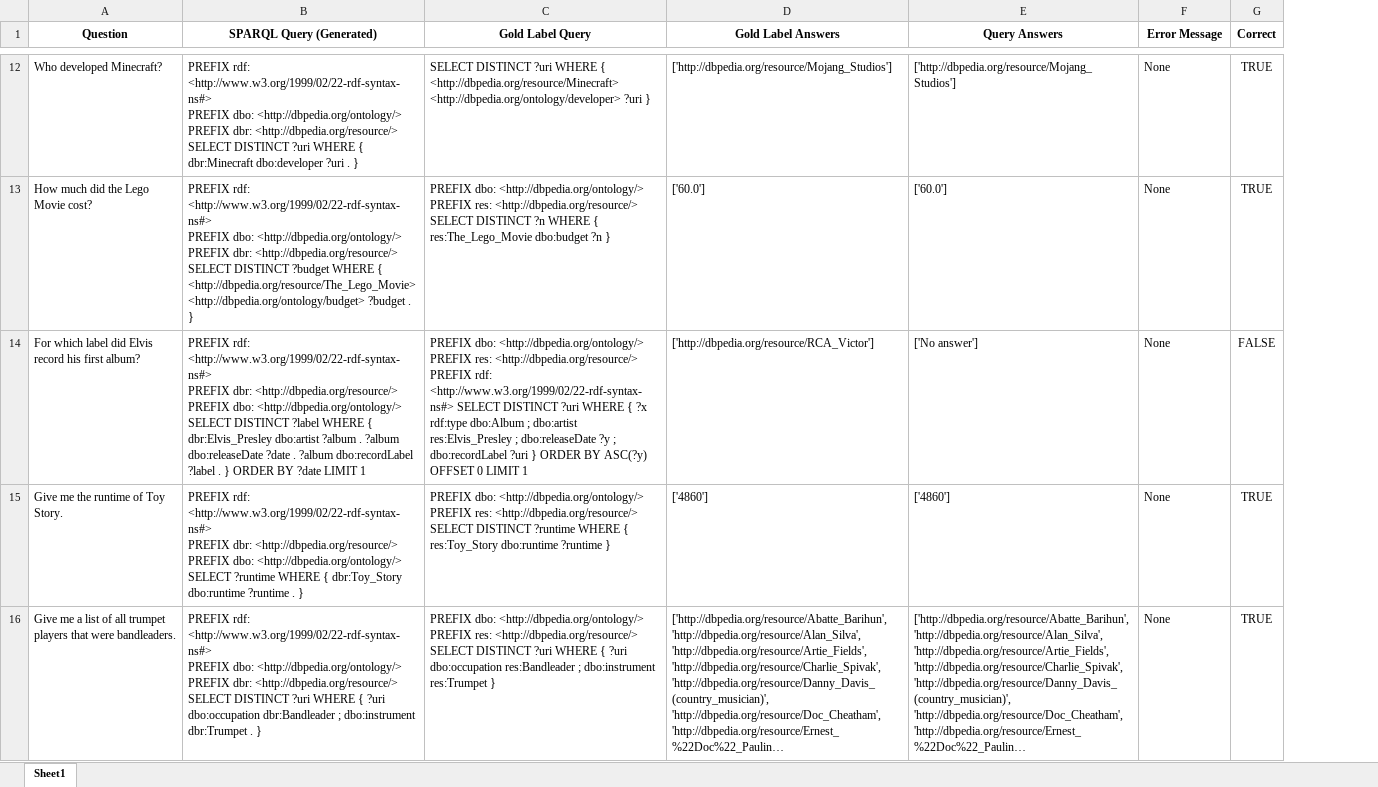
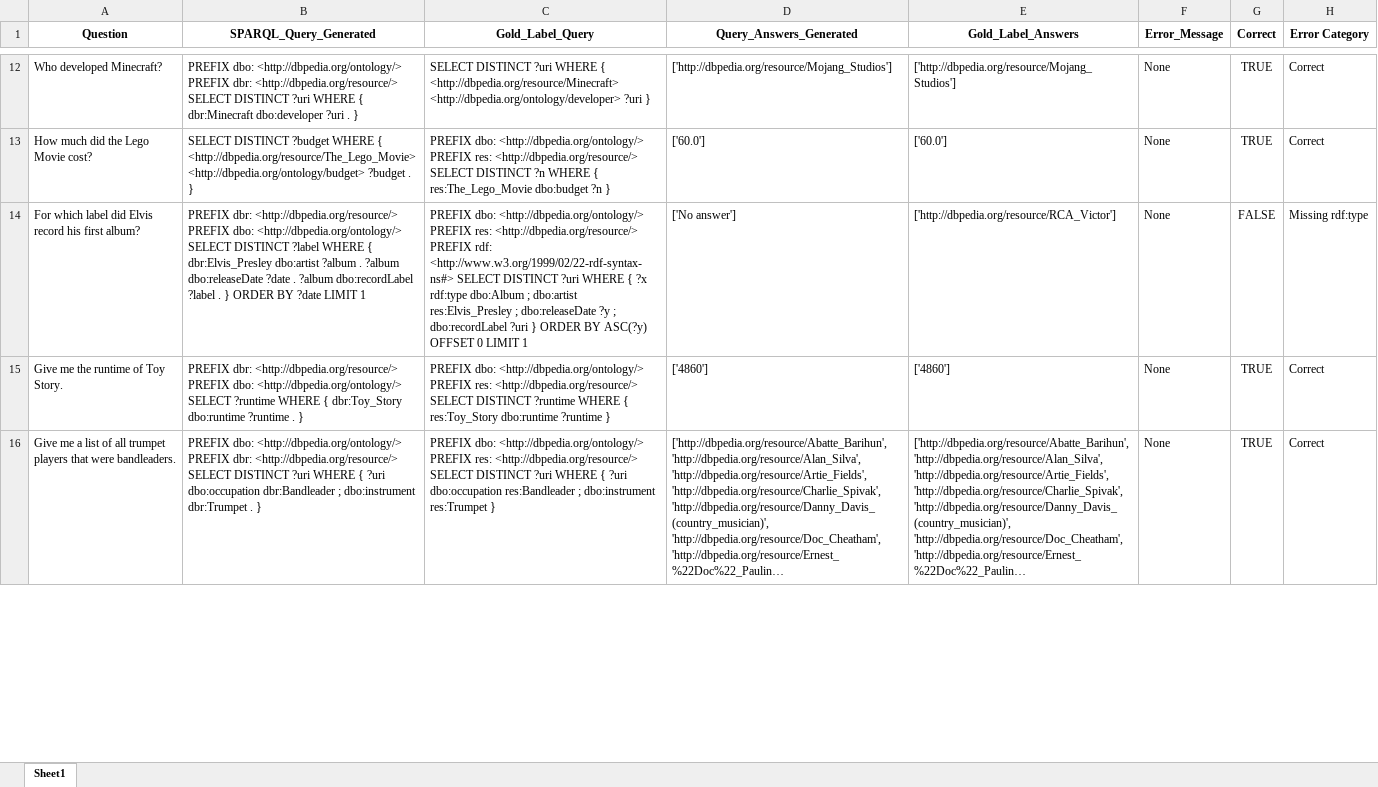
Before and after one commit to semantic-systems/Automatic-SPARQL-translation, an Excel workbook: QALD9-Plus-testing/CoT-entity-aligned/CoT-wikidata-dbpedia/CoT_mistral_dbpedia_results_analysis.xlsx, sheet Sheet1, drawn as a sheet; only a part is shown, gaps mark what is left out; long unchanged cells end in …; values as stored, in another font and other column widths than the file's, no borders; removed rows and columns are numbered as before the commit, all else as after; ↵ is a line break in a cell; the diff covers the shown part only; the diff names each change by its address in the sheet, - before the commit and + after, or states it on an @@ line.

```diff
--- a/QALD9-Plus-testing/CoT-entity-aligned/CoT-wikidata-dbpedia/CoT_mistral_dbpedia_results_analysis.xlsx (sheet Sheet1)
+++ b/QALD9-Plus-testing/CoT-entity-aligned/CoT-wikidata-dbpedia/CoT_mistral_dbpedia_results_analysis.xlsx (sheet Sheet1)
-column B (SPARQL Query (Generated)), rows 12-16: PREFIX rdf: <http://www.w3.org/1999/02/22-rdf-syntax-ns#> ↵ PREFIX dbo: <http://dbpedia.org/ontology/> PREFIX dbr: <http://dbpedia.org/resource/> SELECT DISTINCT ?uri WHERE { dbr:Minecraft dbo:developer ?uri . } | PREFIX rdf: <http://www.w3.org/1999/02/22-rdf-syntax-ns#> ↵ PREFIX dbo: <http://dbpedia.org/ontology/> ↵ PREFIX dbr: <http://dbpedia.org/resource/> ↵ SELECT DISTINCT ?budget WHERE { <http://dbpedia.org/resource/The_Lego_Movie> <http://dbpedia.org/ontology/budget> ?budget . } | PREFIX rdf: <http://www.w3.org/1999/02/22-rdf-syntax-ns#> ↵ PREFIX dbr: <http://dbpedia.org/resource/> PREFIX dbo: <http://dbpedia.org/ontology/> SELECT DISTINCT ?label WHERE { dbr:Elvis_Presley dbo:artist ?album . ?album dbo:releaseDate ?date . ?album dbo:recordLabel ?label . } ORDER BY ?date LIMIT 1 | PREFIX rdf: <http://www.w3.org/1999/02/22-rdf-syntax-ns#> ↵ PREFIX dbr: <http://dbpedia.org/resource/> PREFIX dbo: <http://dbpedia.org/ontology/> SELECT ?runtime WHERE { dbr:Toy_Story dbo:runtime ?runtime . } | PREFIX rdf: <http://www.w3.org/1999/02/22-rdf-syntax-ns#> ↵ PREFIX dbo: <http://dbpedia.org/ontology/> PREFIX dbr: <http://dbpedia.org/resource/> SELECT DISTINCT ?uri WHERE { ?uri dbo:occupation dbr:Bandleader ; dbo:instrument dbr:Trumpet . }
+column B (SPARQL_Query_Generated), rows 12-16: PREFIX dbo: <http://dbpedia.org/ontology/> PREFIX dbr: <http://dbpedia.org/resource/> SELECT DISTINCT ?uri WHERE { dbr:Minecraft dbo:developer ?uri . } | SELECT DISTINCT ?budget WHERE { <http://dbpedia.org/resource/The_Lego_Movie> <http://dbpedia.org/ontology/budget> ?budget . } | PREFIX dbr: <http://dbpedia.org/resource/> PREFIX dbo: <http://dbpedia.org/ontology/> SELECT DISTINCT ?label WHERE { dbr:Elvis_Presley dbo:artist ?album . ?album dbo:releaseDate ?date . ?album dbo:recordLabel ?label . } ORDER BY ?date LIMIT 1 | PREFIX dbr: <http://dbpedia.org/resource/> PREFIX dbo: <http://dbpedia.org/ontology/> SELECT ?runtime WHERE { dbr:Toy_Story dbo:runtime ?runtime . } | PREFIX dbo: <http://dbpedia.org/ontology/> PREFIX dbr: <http://dbpedia.org/resource/> SELECT DISTINCT ?uri WHERE { ?uri dbo:occupation dbr:Bandleader ; dbo:instrument dbr:Trumpet . }
+column H (Error Category), rows 12-16: Correct | Correct | Missing rdf:type | Correct | Correct
-C1: Gold Label Query
+C1: Gold_Label_Query
-D1: Gold Label Answers
+D1: Query_Answers_Generated
-E1: Query Answers
+E1: Gold_Label_Answers
-F1: Error Message
+F1: Error_Message
-D14 (Query_Answers_Generated): ['http://dbpedia.org/resource/RCA_Victor']
+D14 (Query_Answers_Generated): ['No answer']
-E14 (Gold_Label_Answers): ['No answer']
+E14 (Gold_Label_Answers): ['http://dbpedia.org/resource/RCA_Victor']
```
Also changed, not shown: 46 edited cells elsewhere in this sheet, QALD9-Plus-testing/CoT-entity-aligned/CoT-wikidata-dbpedia/CoT_llama_dbpedia_results_analysis.xlsx, 1 other file.
